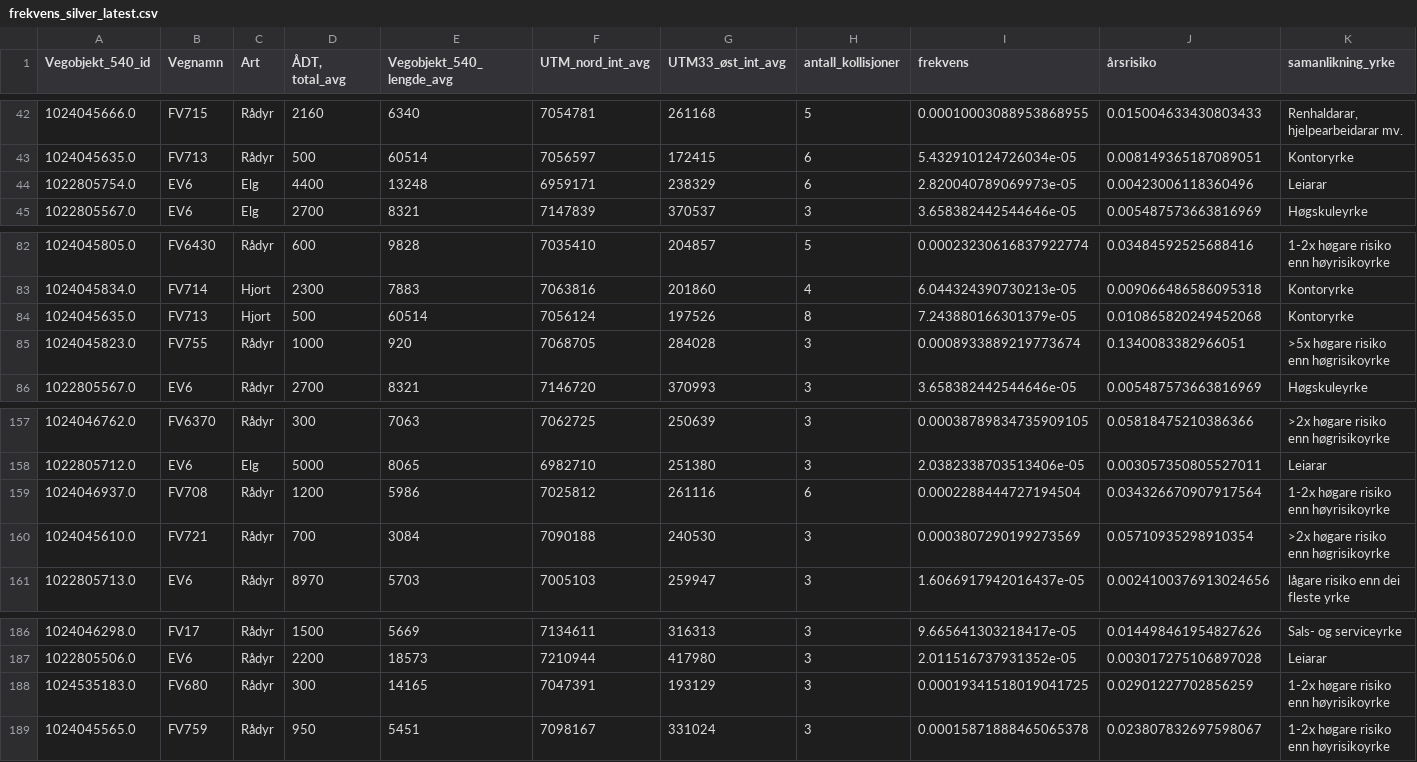
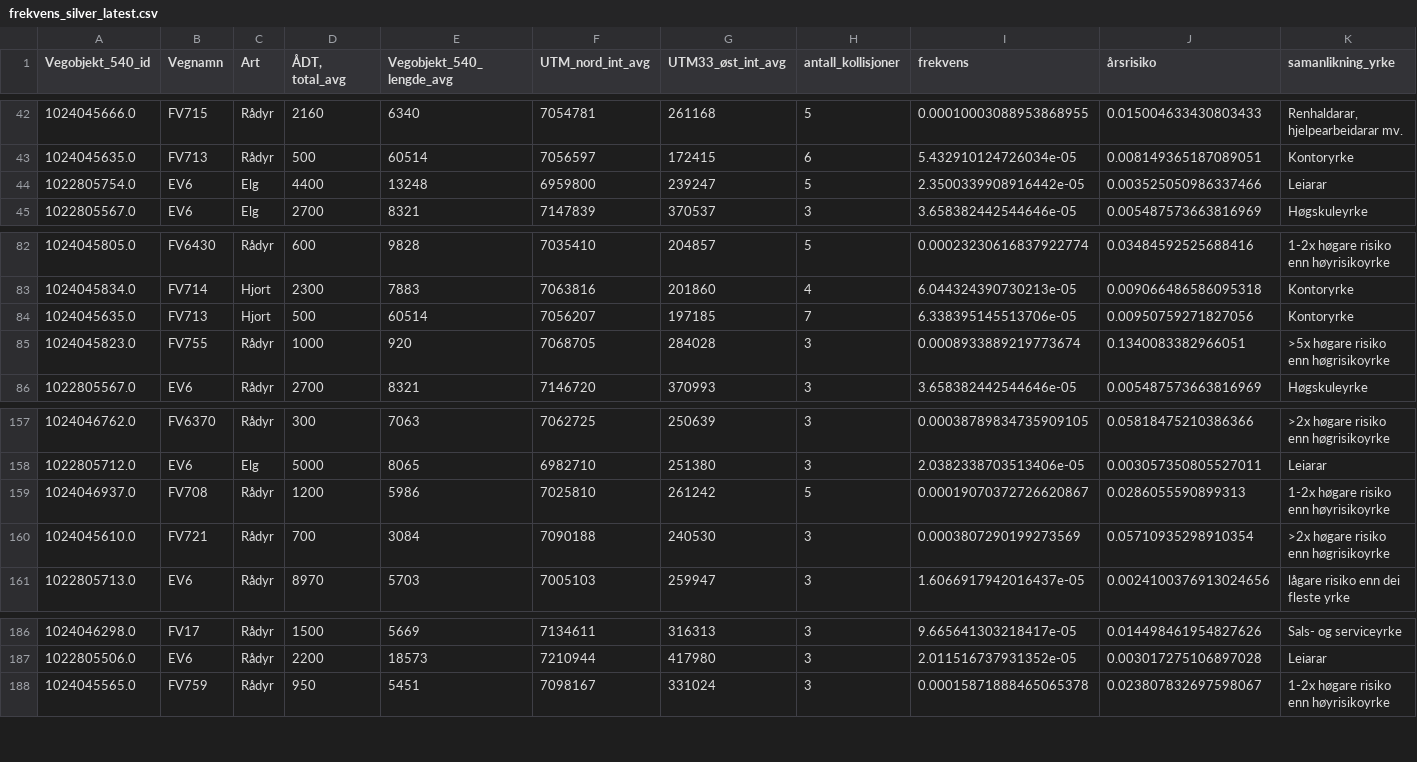
Before and after one commit to jensmorten/viltvarsel, a CSV file: frekvens_silver_latest.csv, drawn as a sheet; only a part is shown, gaps mark what is left out.

```diff
--- a/frekvens_silver_latest.csv
+++ b/frekvens_silver_latest.csv
@@ -43,3 +43,3 @@ Vegobjekt_540_id,Vegnamn,Art,"ÅDT, total_avg",Vegobjekt_540_lengde_avg,UTM_nord
 1024045635.0,FV713,Rådyr,500,60514,7056597,172415,6,5.432910124726034e-05,0.008149365187089051,Kontoryrke
-1022805754.0,EV6,Elg,4400,13248,6959171,238329,6,2.820040789069973e-05,0.00423006118360496,Leiarar
+1022805754.0,EV6,Elg,4400,13248,6959800,239247,5,2.3500339908916442e-05,0.003525050986337466,Leiarar
 1022805567.0,EV6,Elg,2700,8321,7147839,370537,3,3.658382442544646e-05,0.005487573663816969,Høgskuleyrke
@@ -83,3 +83,3 @@ Vegobjekt_540_id,Vegnamn,Art,"ÅDT, total_avg",Vegobjekt_540_lengde_avg,UTM_nord
 1024045834.0,FV714,Hjort,2300,7883,7063816,201860,4,6.044324390730213e-05,0.009066486586095318,Kontoryrke
-1024045635.0,FV713,Hjort,500,60514,7056124,197526,8,7.243880166301379e-05,0.010865820249452068,Kontoryrke
+1024045635.0,FV713,Hjort,500,60514,7056207,197185,7,6.338395145513706e-05,0.00950759271827056,Kontoryrke
 1024045823.0,FV755,Rådyr,1000,920,7068705,284028,3,0.0008933889219773674,0.1340083382966051,>5x høgare risiko enn høgrisikoyrke
@@ -158,3 +158,3 @@ Vegobjekt_540_id,Vegnamn,Art,"ÅDT, total_avg",Vegobjekt_540_lengde_avg,UTM_nord
 1022805712.0,EV6,Elg,5000,8065,6982710,251380,3,2.0382338703513406e-05,0.003057350805527011,Leiarar
-1024046937.0,FV708,Rådyr,1200,5986,7025812,261116,6,0.0002288444727194504,0.034326670907917564,1-2x høgare risiko enn høyrisikoyrke
+1024046937.0,FV708,Rådyr,1200,5986,7025810,261242,5,0.00019070372726620867,0.0286055590899313,1-2x høgare risiko enn høyrisikoyrke
 1024045610.0,FV721,Rådyr,700,3084,7090188,240530,3,0.0003807290199273569,0.05710935298910354,>2x høgare risiko enn høgrisikoyrke
@@ -187,3 +187,2 @@ Vegobjekt_540_id,Vegnamn,Art,"ÅDT, total_avg",Vegobjekt_540_lengde_avg,UTM_nord
 1022805506.0,EV6,Rådyr,2200,18573,7210944,417980,3,2.011516737931352e-05,0.003017275106897028,Leiarar
-1024535183.0,FV680,Rådyr,300,14165,7047391,193129,3,0.00019341518019041725,0.02901227702856259,1-2x høgare risiko enn høyrisikoyrke
 1024045565.0,FV759,Rådyr,950,5451,7098167,331024,3,0.00015871888465065378,0.023807832697598067,1-2x høgare risiko enn høyrisikoyrke
```
Also changed, not shown: 6 other files.
